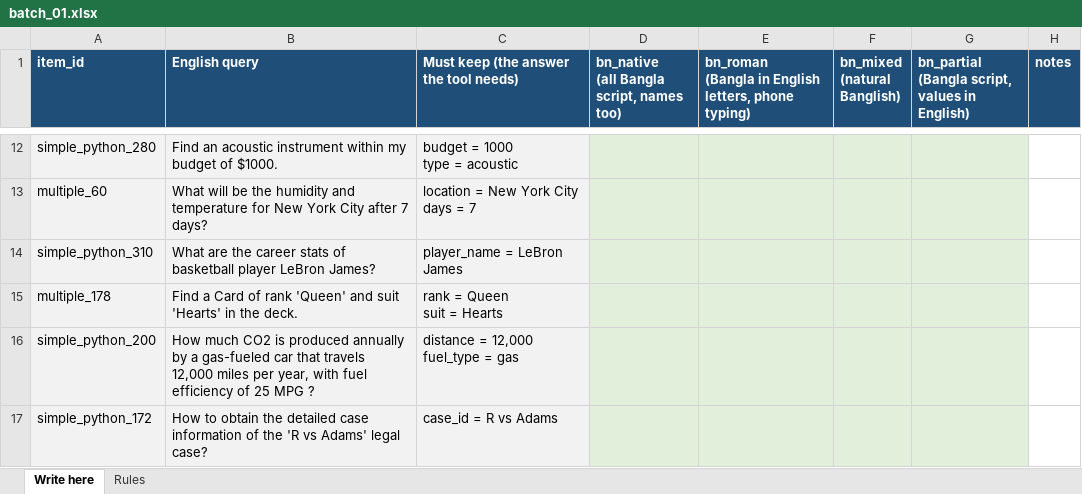
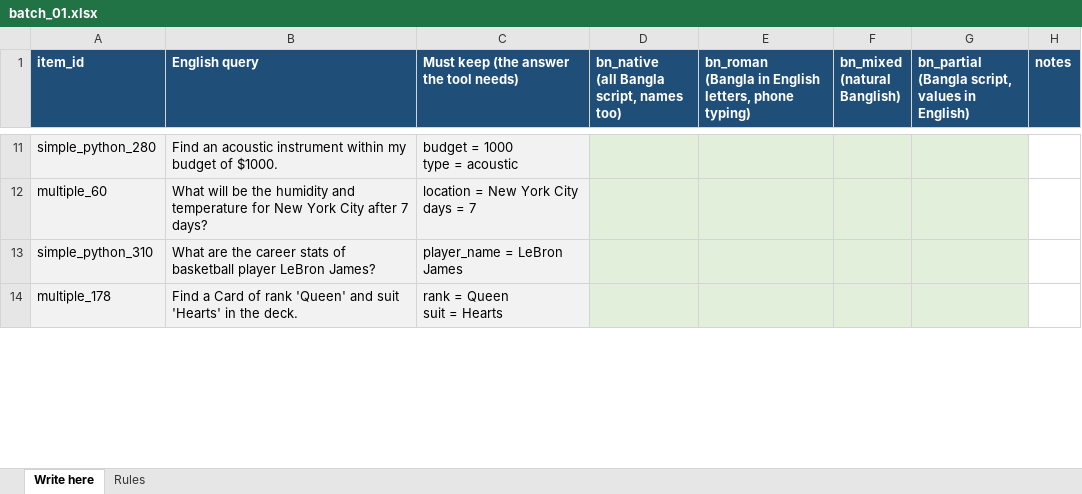
Before and after one commit to ibo-agentic/scriptshift, an Excel workbook: data/main/sheets/batch_01.xlsx, sheet Write here, drawn as a sheet; only a part is shown, gaps mark what is left out; values as stored, in another font and other column widths than the file's, no borders; charts and pictures not drawn; removed rows and columns are numbered as before the commit, all else as after; ↵ is a line break in a cell; the diff covers the shown part only; the diff names each change by its address in the sheet, - before the commit and + after, or states it on an @@ line.

```diff
--- a/data/main/sheets/batch_01.xlsx (sheet Write here)
+++ b/data/main/sheets/batch_01.xlsx (sheet Write here)
-row 16: simple_python_200 | How much CO2 is produced annually by a gas-fueled car that travels 12,000 miles per year, with fuel efficiency of 25 MPG ? | distance = 12,000 ↵ fuel_type = gas
-row 17: simple_python_172 | How to obtain the detailed case information of the 'R vs Adams' legal case? | case_id = R vs Adams
```
Also changed, not shown: 5 added rows and 3 removed rows elsewhere in this sheet, data/main/sheets/batch_02.xlsx, data/main/sheets/batch_03.xlsx, 27 other files.
